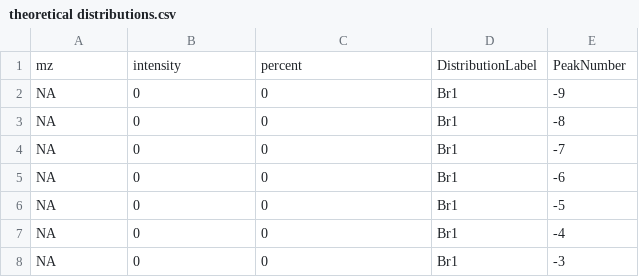
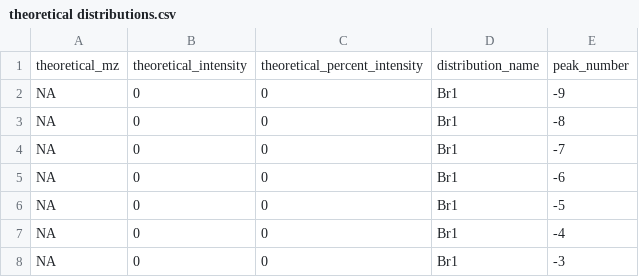
Before and after one commit to OrgMassSpec/IdentifyHalogenatedSpectra, a CSV file: Development Version/theoretical distributions.csv, drawn as a sheet; only a part is shown.

```diff
--- a/Development Version/theoretical distributions.csv
+++ b/Development Version/theoretical distributions.csv
@@ -1,2 +1,2 @@
-mz,intensity,percent,DistributionLabel,PeakNumber
+theoretical_mz,theoretical_intensity,theoretical_percent_intensity,distribution_name,peak_number
 NA,0,0,Br1,-9
```
Also changed, not shown: 24 other files.
